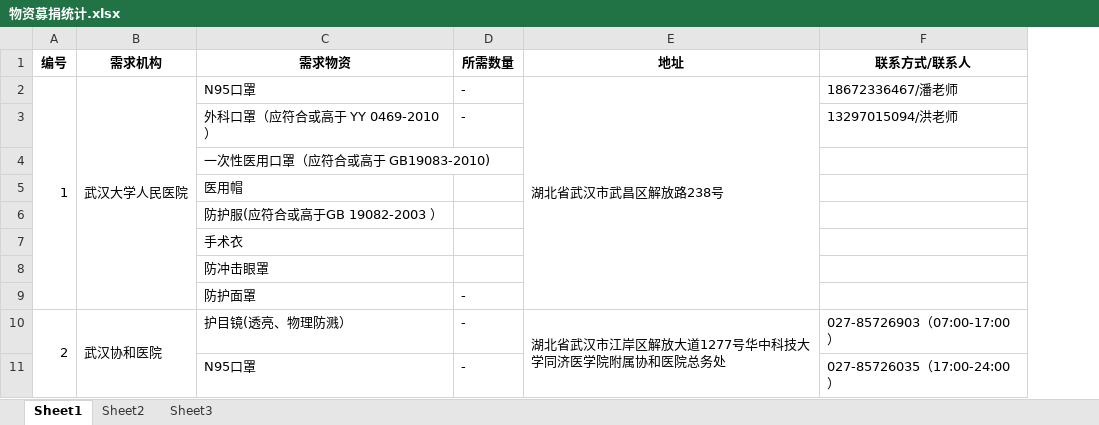
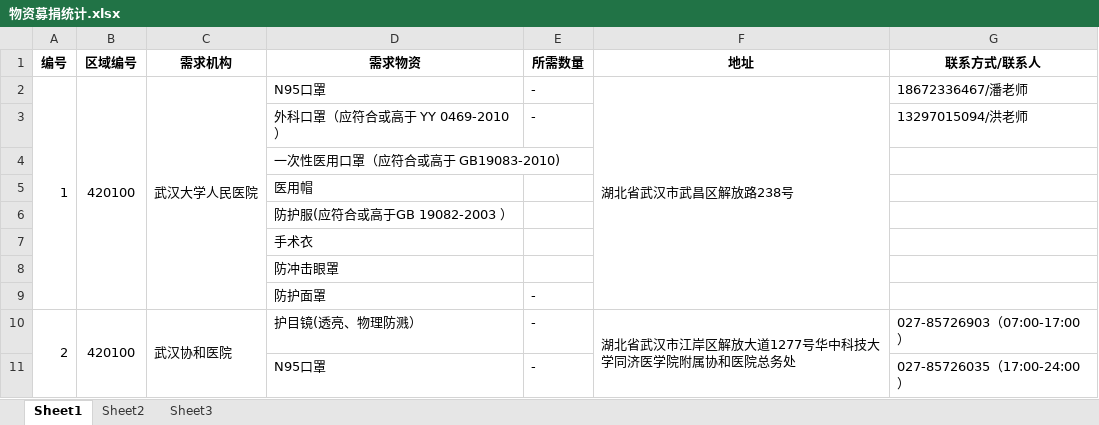
Before and after one commit to ManiuLtd/anti2019-nCoV, an Excel workbook: doc/物资募集/物资募捐统计.xlsx, sheet Sheet1, drawn as a sheet; only a part is shown; values as stored, in another font and other column widths than the file's, no borders; the diff names each change by its address in the sheet, - before the commit and + after, or states it on an @@ line.

```diff
--- a/doc/物资募集/物资募捐统计.xlsx (sheet Sheet1)
+++ b/doc/物资募集/物资募捐统计.xlsx (sheet Sheet1)
+column B (区域编号), rows 2-10: 420100 |  |  |  |  |  |  |  | 420100
```
Also changed, not shown: 2 other files.
